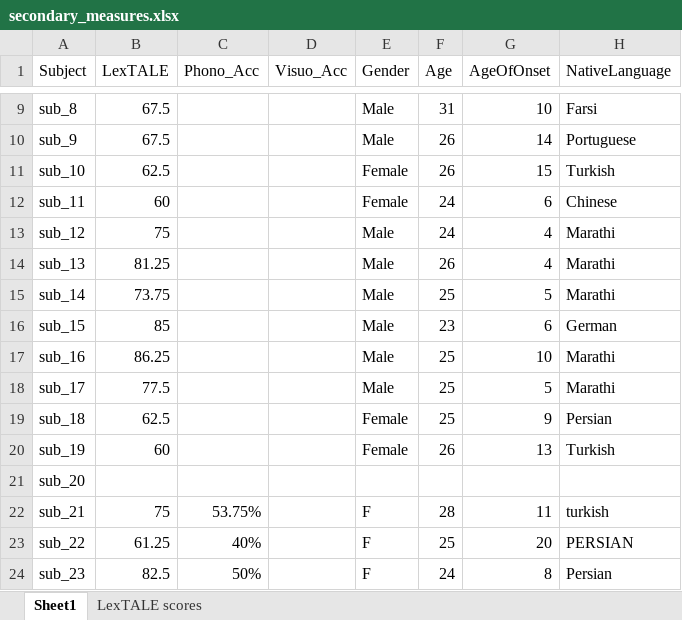
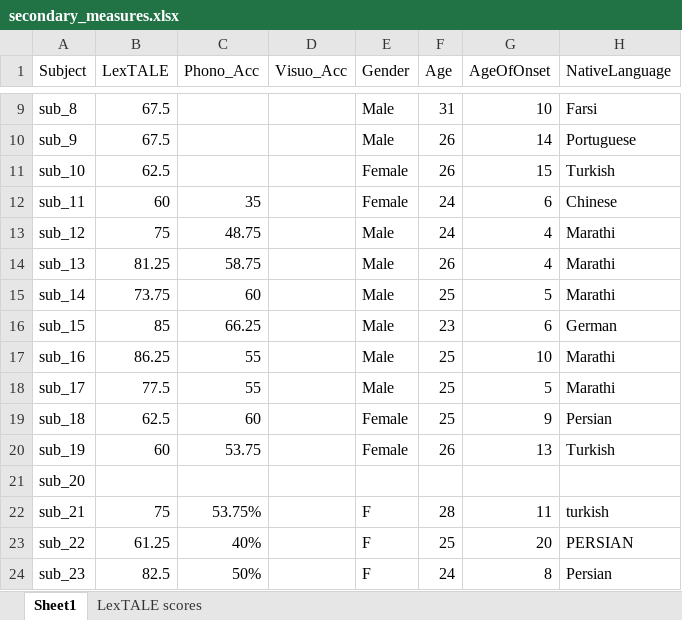
Before and after one commit to allisoct/ETLR24-25, an Excel workbook: experiment/Analysis/secondary_measures.xlsx, sheet Sheet1, drawn as a sheet; only a part is shown, gaps mark what is left out; values as stored, in another font and other column widths than the file's, no borders; the diff names each change by its address in the sheet, - before the commit and + after, or states it on an @@ line.

Commit message:
Update secondary_measures.xlsx

```diff
--- a/experiment/Analysis/secondary_measures.xlsx (sheet Sheet1)
+++ b/experiment/Analysis/secondary_measures.xlsx (sheet Sheet1)
-C12 (Phono_Acc): (empty)
+C12 (Phono_Acc): 35
-C13 (Phono_Acc): (empty)
+C13 (Phono_Acc): 48.75
-C14 (Phono_Acc): (empty)
+C14 (Phono_Acc): 58.75
-C15 (Phono_Acc): (empty)
+C15 (Phono_Acc): 60
-C16 (Phono_Acc): (empty)
+C16 (Phono_Acc): 66.25
-C17:C18 (Phono_Acc): (empty)
+C17:C18 (Phono_Acc): 55
-C19 (Phono_Acc): (empty)
+C19 (Phono_Acc): 60
-C20 (Phono_Acc): (empty)
+C20 (Phono_Acc): 53.75
```
